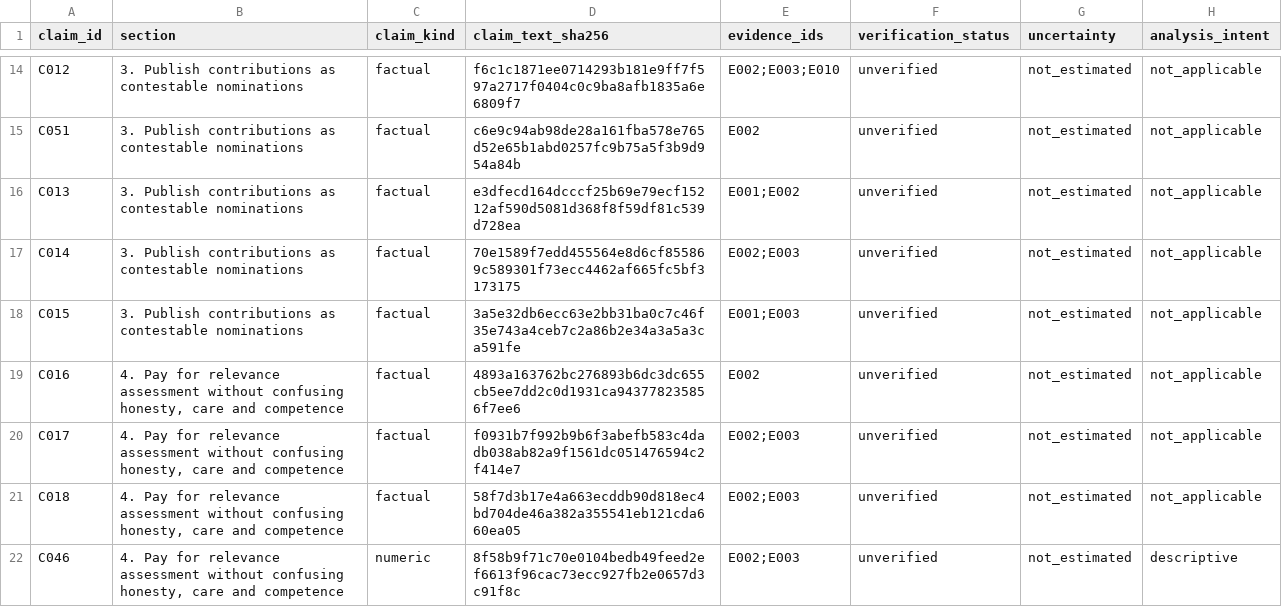
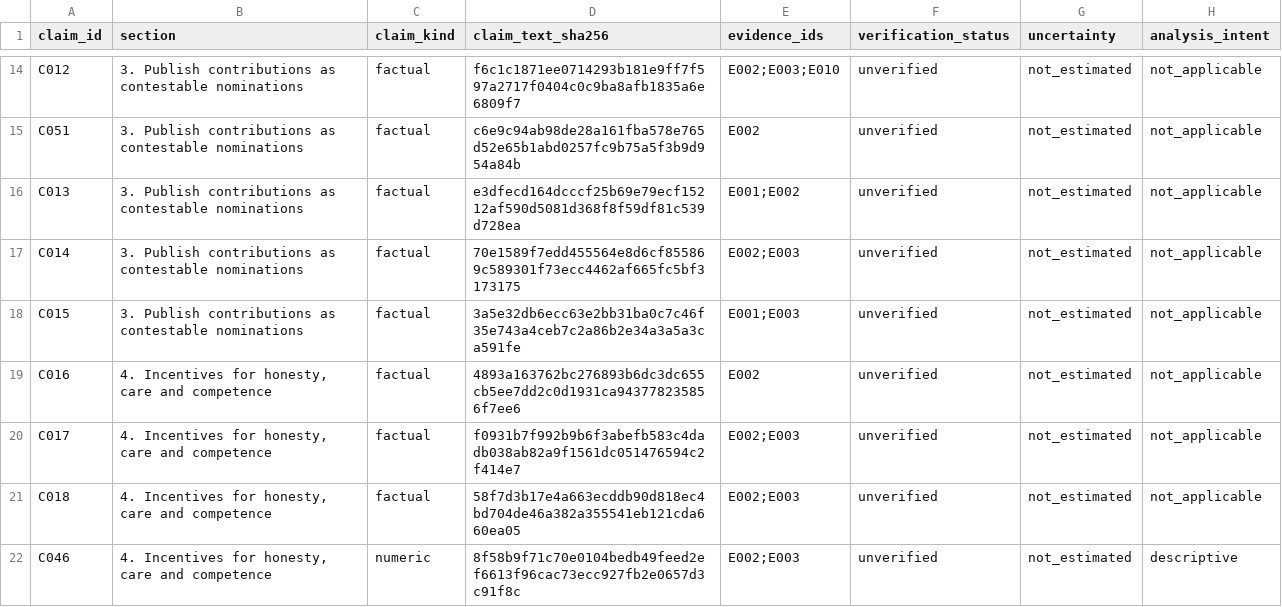
Before and after one commit to 0xferit/manuscript-decentralized-curation, a CSV file: projects/rpgf/companion-paper/claims.csv, drawn as a sheet; only a part is shown, gaps mark what is left out; the diff covers the shown part only.

Commit message:
docs: reconcile curation manuscripts and review builds
Clarify the framework and ongoing public-goods application, bound incentive
claims by their assumptions, and preserve historical evidence. Correct shared
references, numerical interpretations, generated figures and paper layout.

Add approved companion build targets and dependency-tree citation exclusions;
retain missing-source regression coverage and consume the existing hashed lock.

Validation: 31 tests; repository invariants; full and fast verification; both
paper builds; every paper page inspected; five HTML routes at two widths.

```diff
--- a/projects/rpgf/companion-paper/claims.csv
+++ b/projects/rpgf/companion-paper/claims.csv
@@ -18,5 +18,5 @@ C014,3. Publish contributions as contestable nominations,factual,70e1589f7edd455
 C015,3. Publish contributions as contestable nominations,factual,3a5e32db6ecc63e2bb31ba0c7c46f35e743a4ceb7c2a86b2e34a3a5a3ca591fe,E001;E003,unverified,not_estimated,not_applicable
-C016,"4. Pay for relevance assessment without confusing honesty, care and competence",factual,4893a163762bc276893b6dc3dc655cb5ee7dd2c0d1931ca943778235856f7ee6,E002,unverified,not_estimated,not_applicable
-C017,"4. Pay for relevance assessment without confusing honesty, care and competence",factual,f0931b7f992b9b6f3abefb583c4dadb038ab82a9f1561dc051476594c2f414e7,E002;E003,unverified,not_estimated,not_applicable
-C018,"4. Pay for relevance assessment without confusing honesty, care and competence",factual,58f7d3b17e4a663ecddb90d818ec4bd704de46a382a355541eb121cda660ea05,E002;E003,unverified,not_estimated,not_applicable
-C046,"4. Pay for relevance assessment without confusing honesty, care and competence",numeric,8f58b9f71c70e0104bedb49feed2ef6613f96cac73ecc927fb2e0657d3c91f8c,E002;E003,unverified,not_estimated,descriptive
+C016,"4. Incentives for honesty, care and competence",factual,4893a163762bc276893b6dc3dc655cb5ee7dd2c0d1931ca943778235856f7ee6,E002,unverified,not_estimated,not_applicable
+C017,"4. Incentives for honesty, care and competence",factual,f0931b7f992b9b6f3abefb583c4dadb038ab82a9f1561dc051476594c2f414e7,E002;E003,unverified,not_estimated,not_applicable
+C018,"4. Incentives for honesty, care and competence",factual,58f7d3b17e4a663ecddb90d818ec4bd704de46a382a355541eb121cda660ea05,E002;E003,unverified,not_estimated,not_applicable
+C046,"4. Incentives for honesty, care and competence",numeric,8f58b9f71c70e0104bedb49feed2ef6613f96cac73ecc927fb2e0657d3c91f8c,E002;E003,unverified,not_estimated,descriptive
```
Also changed, not shown: 6 edited cells elsewhere in this file, 55 other files.
